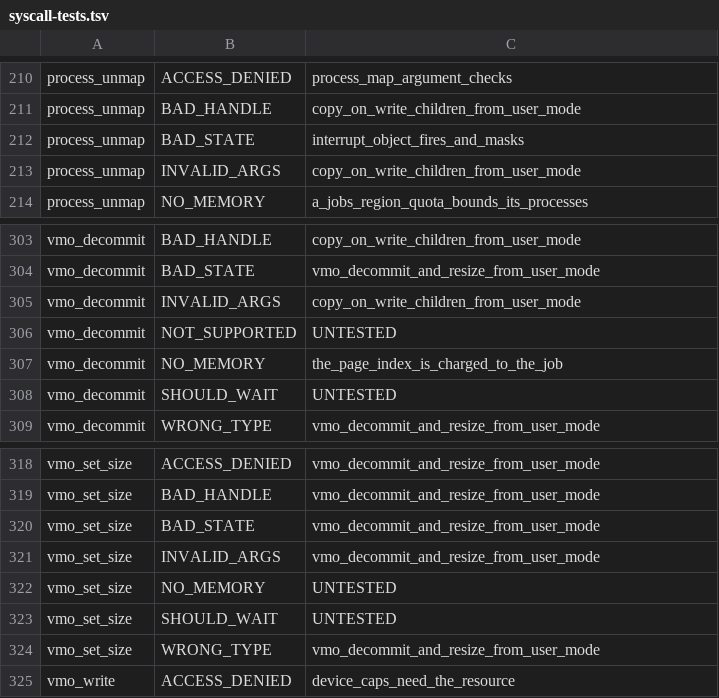
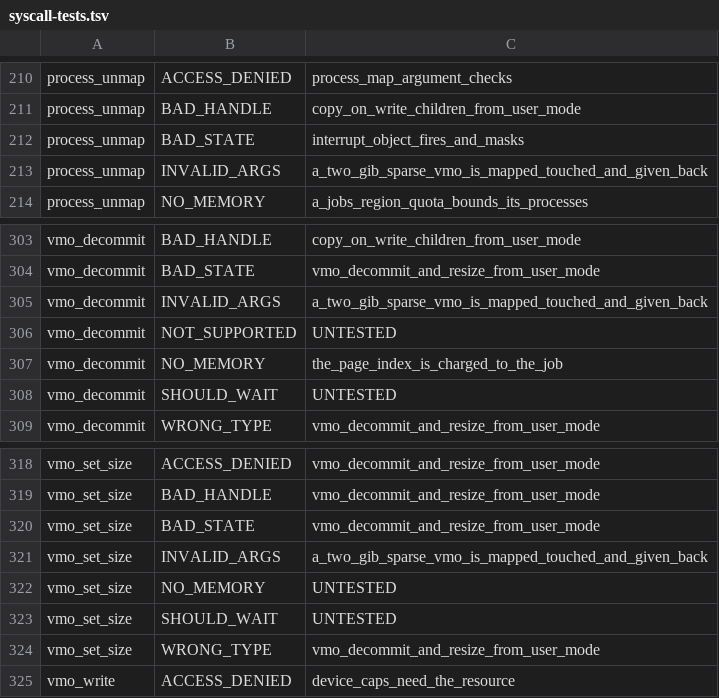
Before and after one commit to cwxyz75/riscv-basic, a TSV file: docs/reference/syscall-tests.tsv, drawn as a sheet; only a part is shown, gaps mark what is left out.

```diff
--- a/docs/reference/syscall-tests.tsv
+++ b/docs/reference/syscall-tests.tsv
@@ -212,3 +212,3 @@ process_unmap	BAD_HANDLE	copy_on_write_children_from_user_mode
 process_unmap	BAD_STATE	interrupt_object_fires_and_masks
-process_unmap	INVALID_ARGS	copy_on_write_children_from_user_mode
+process_unmap	INVALID_ARGS	a_two_gib_sparse_vmo_is_mapped_touched_and_given_back
 process_unmap	NO_MEMORY	a_jobs_region_quota_bounds_its_processes
@@ -304,3 +304,3 @@ vmo_decommit	BAD_HANDLE	copy_on_write_children_from_user_mode
 vmo_decommit	BAD_STATE	vmo_decommit_and_resize_from_user_mode
-vmo_decommit	INVALID_ARGS	copy_on_write_children_from_user_mode
+vmo_decommit	INVALID_ARGS	a_two_gib_sparse_vmo_is_mapped_touched_and_given_back
 vmo_decommit	NOT_SUPPORTED	UNTESTED
@@ -320,3 +320,3 @@ vmo_set_size	BAD_HANDLE	vmo_decommit_and_resize_from_user_mode
 vmo_set_size	BAD_STATE	vmo_decommit_and_resize_from_user_mode
-vmo_set_size	INVALID_ARGS	vmo_decommit_and_resize_from_user_mode
+vmo_set_size	INVALID_ARGS	a_two_gib_sparse_vmo_is_mapped_touched_and_given_back
 vmo_set_size	NO_MEMORY	UNTESTED
```
Also changed, not shown: 20 other files.
